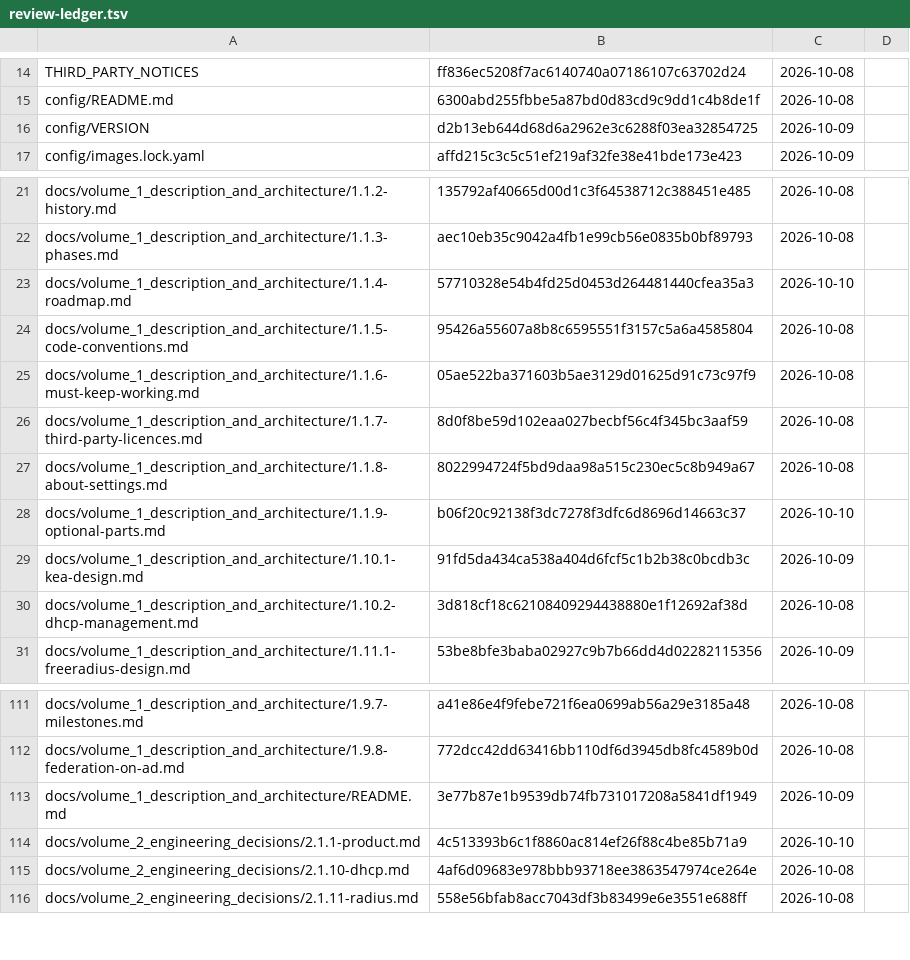
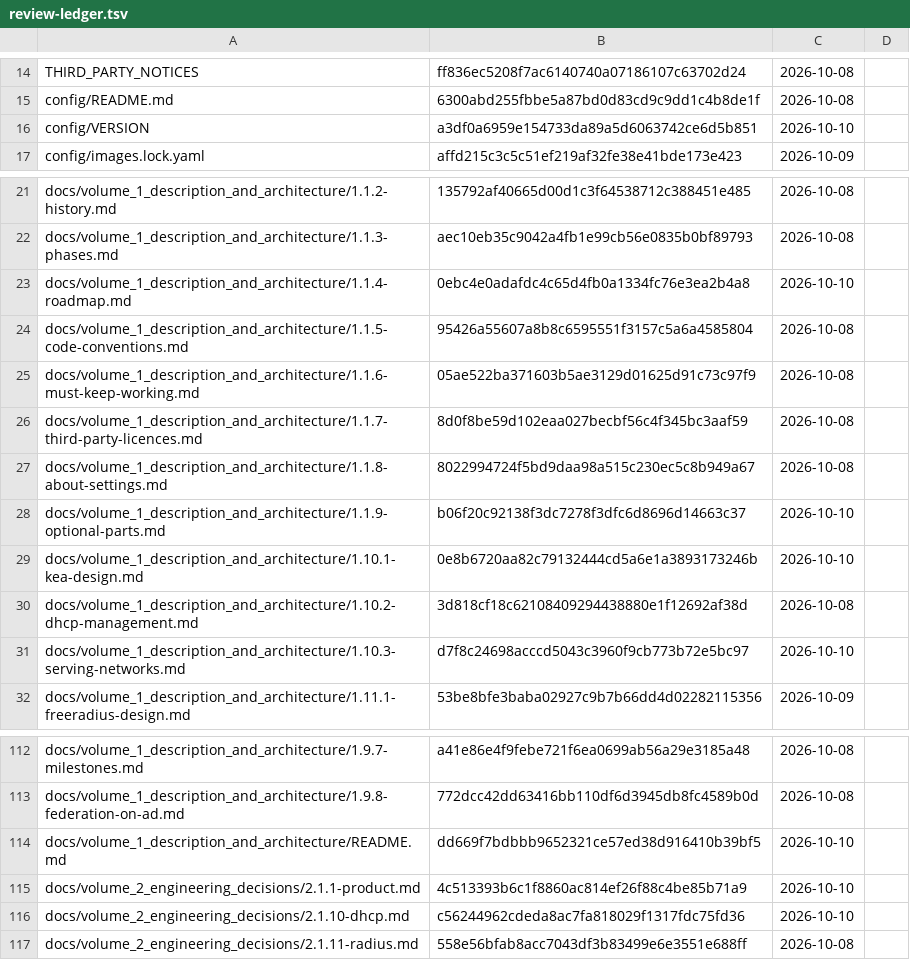
Before and after one commit to archdukejim/open-fabric, a TSV file: docs/volume_2_engineering_decisions/assets/review-ledger.tsv, drawn as a sheet; only a part is shown, gaps mark what is left out.

```diff
--- a/docs/volume_2_engineering_decisions/assets/review-ledger.tsv
+++ b/docs/volume_2_engineering_decisions/assets/review-ledger.tsv
@@ -15,3 +15,3 @@ THIRD_PARTY_NOTICES	ff836ec5208f7ac6140740a07186107c63702d24	2026-10-08
 config/README.md	6300abd255fbbe5a87bd0d83cd9c9dd1c4b8de1f	2026-10-08	
-config/VERSION	d2b13eb644d68d6a2962e3c6288f03ea32854725	2026-10-09	
+config/VERSION	a3df0a6959e154733da89a5d6063742ce6d5b851	2026-10-10	
 config/images.lock.yaml	affd215c3c5c51ef219af32fe38e41bde173e423	2026-10-09	
@@ -22,3 +22,3 @@ docs/volume_1_description_and_architecture/1.1.2-history.md	135792af40665d00d1c3
 docs/volume_1_description_and_architecture/1.1.3-phases.md	aec10eb35c9042a4fb1e99cb56e0835b0bf89793	2026-10-08	
-docs/volume_1_description_and_architecture/1.1.4-roadmap.md	57710328e54b4fd25d0453d264481440cfea35a3	2026-10-10	
+docs/volume_1_description_and_architecture/1.1.4-roadmap.md	0ebc4e0adafdc4c65d4fb0a1334fc76e3ea2b4a8	2026-10-10	
 docs/volume_1_description_and_architecture/1.1.5-code-conventions.md	95426a55607a8b8c6595551f3157c5a6a4585804	2026-10-08	
@@ -28,4 +28,5 @@ docs/volume_1_description_and_architecture/1.1.8-about-settings.md	8022994724f5b
 docs/volume_1_description_and_architecture/1.1.9-optional-parts.md	b06f20c92138f3dc7278f3dfc6d8696d14663c37	2026-10-10	
-docs/volume_1_description_and_architecture/1.10.1-kea-design.md	91fd5da434ca538a404d6fcf5c1b2b38c0bcdb3c	2026-10-09	
+docs/volume_1_description_and_architecture/1.10.1-kea-design.md	0e8b6720aa82c79132444cd5a6e1a3893173246b	2026-10-10	
 docs/volume_1_description_and_architecture/1.10.2-dhcp-management.md	3d818cf18c62108409294438880e1f12692af38d	2026-10-08	
+docs/volume_1_description_and_architecture/1.10.3-serving-networks.md	d7f8c24698acccd5043c3960f9cb773b72e5bc97	2026-10-10	
 docs/volume_1_description_and_architecture/1.11.1-freeradius-design.md	53be8bfe3baba02927c9b7b66dd4d02282115356	2026-10-09	
@@ -112,5 +113,5 @@ docs/volume_1_description_and_architecture/1.9.7-milestones.md	a41e86e4f9febe721
 docs/volume_1_description_and_architecture/1.9.8-federation-on-ad.md	772dcc42dd63416bb110df6d3945db8fc4589b0d	2026-10-08	
-docs/volume_1_description_and_architecture/README.md	3e77b87e1b9539db74fb731017208a5841df1949	2026-10-09	
+docs/volume_1_description_and_architecture/README.md	dd669f7bdbbb9652321ce57ed38d916410b39bf5	2026-10-10	
 docs/volume_2_engineering_decisions/2.1.1-product.md	4c513393b6c1f8860ac814ef26f88c4be85b71a9	2026-10-10	
-docs/volume_2_engineering_decisions/2.1.10-dhcp.md	4af6d09683e978bbb93718ee3863547974ce264e	2026-10-08	
+docs/volume_2_engineering_decisions/2.1.10-dhcp.md	c56244962cdeda8ac7fa818029f1317fdc75fd36	2026-10-10	
 docs/volume_2_engineering_decisions/2.1.11-radius.md	558e56bfab8acc7043df3b83499e6e3551e688ff	2026-10-08	
```
Also changed, not shown: 6 other files.
